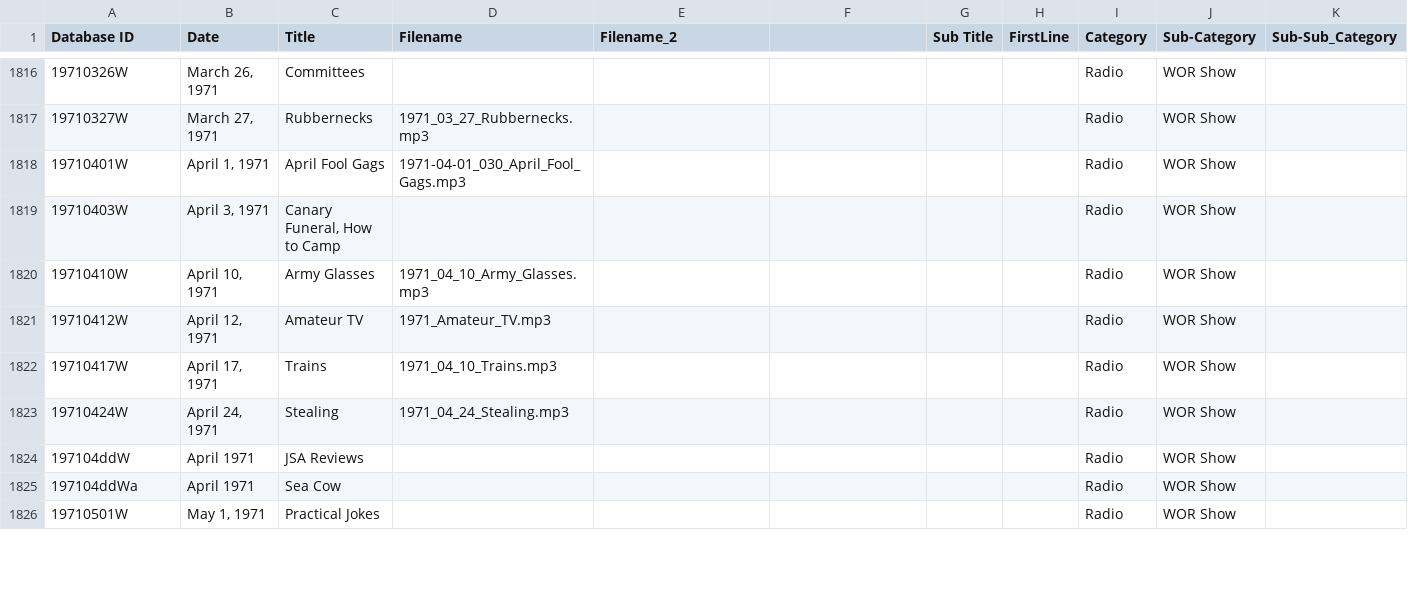
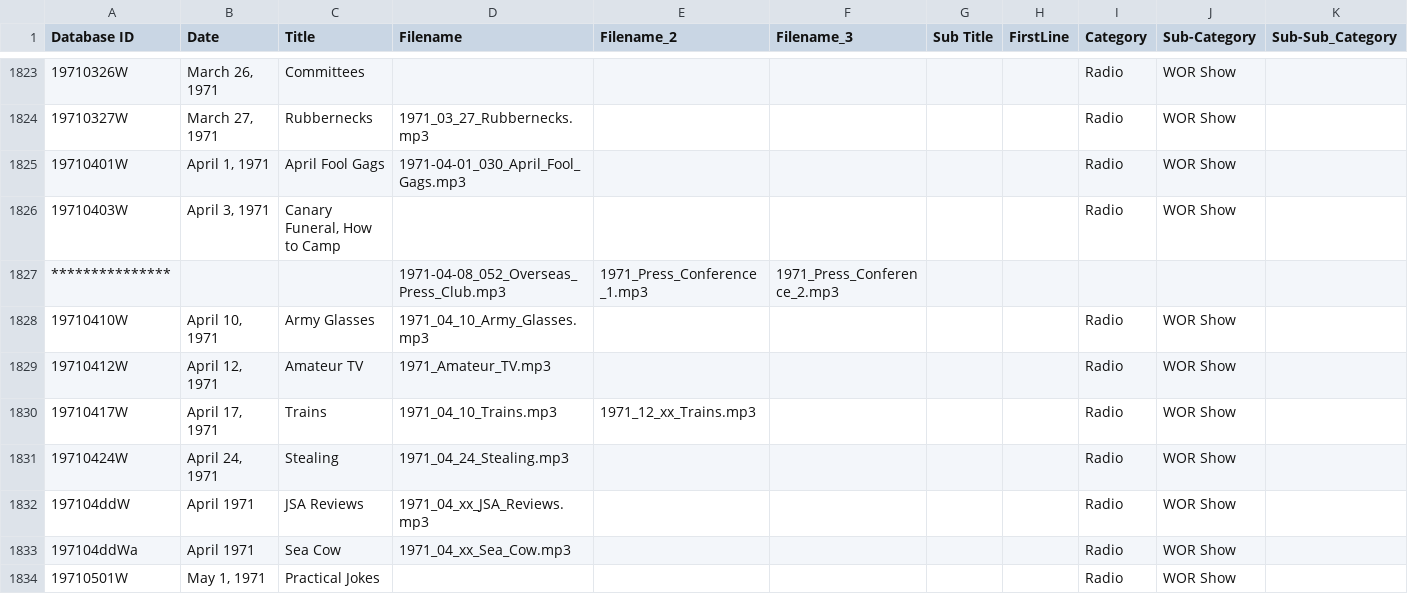
Before and after one commit to stevemclaugh/shep-metadata, a CSV file: Shows_with_filenames.csv, drawn as a sheet; only a part is shown, gaps mark what is left out; addresses are those after the commit; rows hold the shown columns only; the diff covers the shown part only; the diff names each change by its address in the sheet, - before the commit and + after, or states it on an @@ line.

```diff
--- a/Shows_with_filenames.csv
+++ b/Shows_with_filenames.csv
-F1: (empty)
+F1: Filename_3
+row 1827: *************** |  |  | 1971-04-08_052_Overseas_Press_Club.mp3 | 1971_Press_Conference_1.mp3 | 1971_Press_Conference_2.mp3
-E1830 (Filename_2): (empty)
+E1830 (Filename_2): 1971_12_xx_Trains.mp3
-D1832 (Filename): (empty)
+D1832 (Filename): 1971_04_xx_JSA_Reviews.mp3
-D1833 (Filename): (empty)
+D1833 (Filename): 1971_04_xx_Sea_Cow.mp3
```
Also changed, not shown: 20 added rows and 74 edited cells elsewhere in this file, 1 other file.
